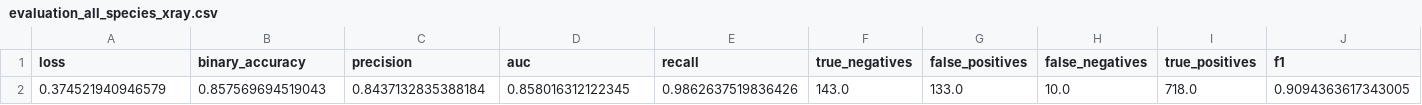
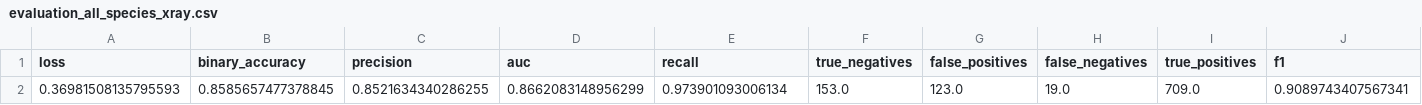
Before and after one commit to pgomba/ml_tree_seeds, a CSV file: Outputs/CNNs/evaluation_all_species_xray.csv, drawn as a sheet.

```diff
--- a/Outputs/CNNs/evaluation_all_species_xray.csv
+++ b/Outputs/CNNs/evaluation_all_species_xray.csv
@@ -1,2 +1,2 @@
 loss,binary_accuracy,precision,auc,recall,true_negatives,false_positives,false_negatives,true_positives,f1
-0.374521940946579,0.857569694519043,0.8437132835388184,0.858016312122345,0.9862637519836426,143.0,133.0,10.0,718.0,0.9094363617343005
+0.36981508135795593,0.8585657477378845,0.8521634340286255,0.8662083148956299,0.973901093006134,153.0,123.0,19.0,709.0,0.9089743407567341
```
Also changed, not shown: Outputs/CNNs/Betula_pubescens_xray_log.csv, Outputs/CNNs/Sorbus_aucuparia_xray_log.csv, 37 other files.
